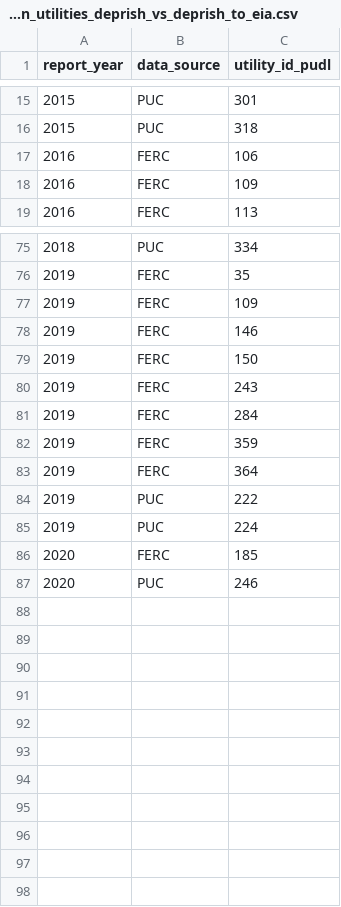
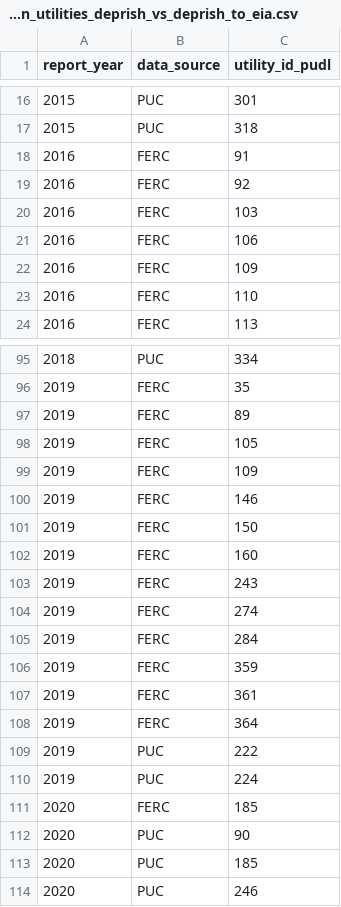
Before and after one commit to catalyst-cooperative/rmi-ferc1-eia, a CSV file: inputs/expected_errors/expected_errors_plant_balance_w_common_utilities_deprish_vs_deprish_to_eia.csv, drawn as a sheet; only a part is shown, gaps mark what is left out; the diff covers the shown part only; the diff names each change by its address in the sheet, - before the commit and + after, or states it on an @@ line.

```diff
--- a/inputs/expected_errors/expected_errors_plant_balance_w_common_utilities_deprish_vs_deprish_to_eia.csv
+++ b/inputs/expected_errors/expected_errors_plant_balance_w_common_utilities_deprish_vs_deprish_to_eia.csv
+row 18: 2016 | FERC | 91
+row 19: 2016 | FERC | 92
+row 20: 2016 | FERC | 103
+row 23: 2016 | FERC | 110
+row 97: 2019 | FERC | 89
+row 98: 2019 | FERC | 105
+row 102: 2019 | FERC | 160
+row 104: 2019 | FERC | 274
+row 107: 2019 | FERC | 361
+row 112: 2020 | PUC | 90
+row 113: 2020 | PUC | 185
```
Also changed, not shown: 16 added rows elsewhere in this file, inputs/expected_errors/expected_errors_plant_balance_w_common_utilities_deprish_vs_deprish_to_ferc1.csv, 2 other files.
